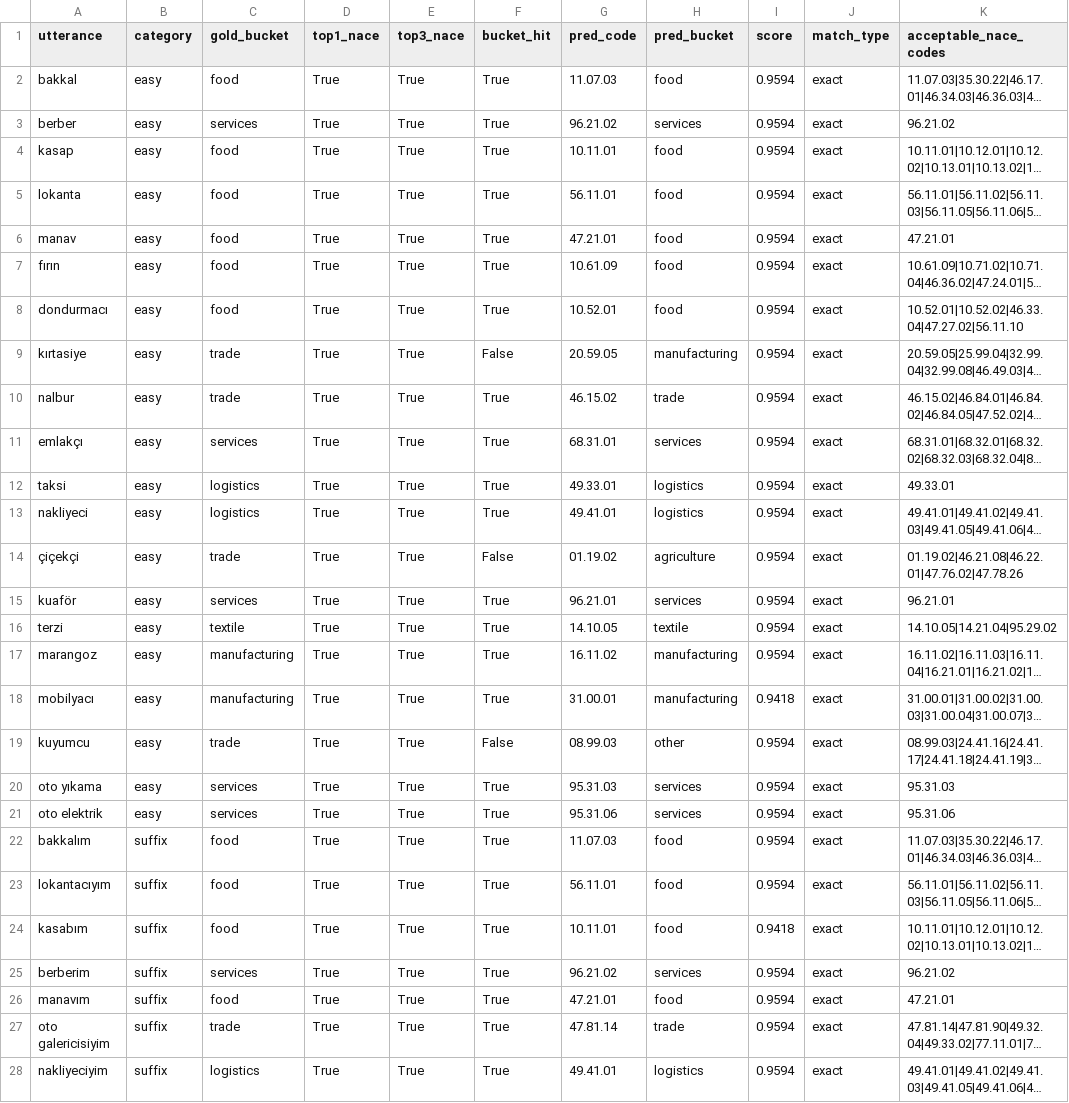
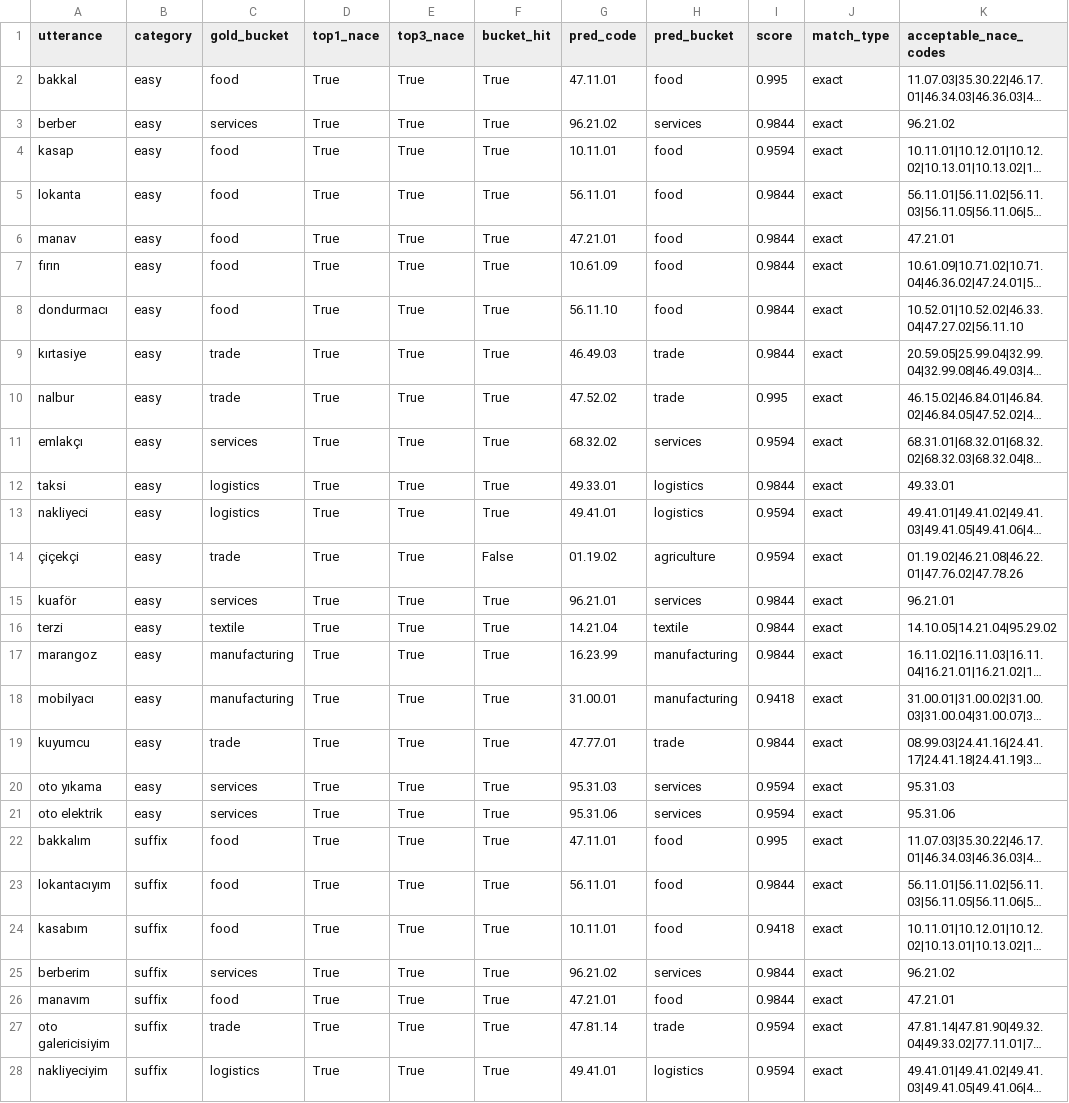
Before and after one commit to Plyraa/nace, a CSV file: output/eval_predictions.csv, drawn as a sheet; only a part is shown; long unchanged cells end in …; the diff covers the shown part only; the diff names each change by its address in the sheet, - before the commit and + after, or states it on an @@ line.

Commit message:
Improve exact-match ranking

```diff
--- a/output/eval_predictions.csv
+++ b/output/eval_predictions.csv
-G2 (pred_code): 11.07.03
+G2 (pred_code): 47.11.01
-I2 (score): 0.9594
+I2 (score): 0.995
-I3 (score): 0.9594
+I3 (score): 0.9844
-I5:I9 (score): 0.9594
+I5:I9 (score): 0.9844
-G8 (pred_code): 10.52.01
+G8 (pred_code): 56.11.10
-F9 (bucket_hit): False
+F9 (bucket_hit): True
-G9 (pred_code): 20.59.05
+G9 (pred_code): 46.49.03
-H9 (pred_bucket): manufacturing
+H9 (pred_bucket): trade
-G10 (pred_code): 46.15.02
+G10 (pred_code): 47.52.02
-I10 (score): 0.9594
+I10 (score): 0.995
-G11 (pred_code): 68.31.01
+G11 (pred_code): 68.32.02
-I12 (score): 0.9594
+I12 (score): 0.9844
-I15:I17 (score): 0.9594
+I15:I17 (score): 0.9844
-G16 (pred_code): 14.10.05
+G16 (pred_code): 14.21.04
-G17 (pred_code): 16.11.02
+G17 (pred_code): 16.23.99
-F19 (bucket_hit): False
+F19 (bucket_hit): True
-G19 (pred_code): 08.99.03
+G19 (pred_code): 47.77.01
-H19 (pred_bucket): other
+H19 (pred_bucket): trade
-I19 (score): 0.9594
+I19 (score): 0.9844
-G22 (pred_code): 11.07.03
+G22 (pred_code): 47.11.01
-I22 (score): 0.9594
+I22 (score): 0.995
-I23 (score): 0.9594
+I23 (score): 0.9844
-I25:I26 (score): 0.9594
+I25:I26 (score): 0.9844
```
Also changed, not shown: 18 edited cells elsewhere in this file, 3 other files.
